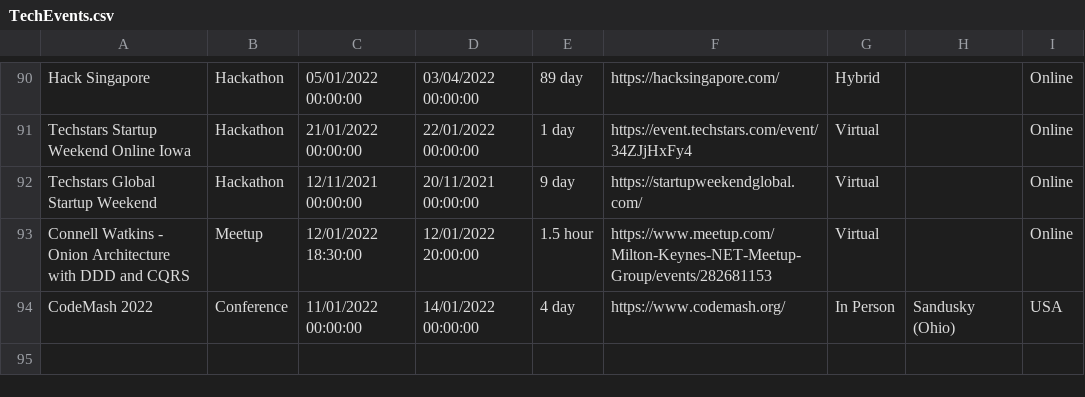
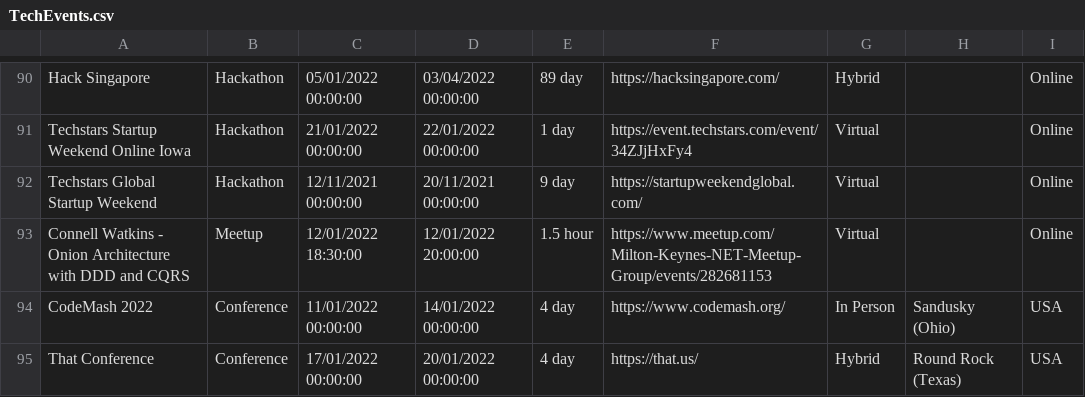
Before and after one commit to Avanade/TechCommunityCalendar, a CSV file: src/TechCommunityCalendar.Solution/TechCommunityCalendar.CoreWebApplication/wwwroot/Data/TechEvents.csv, drawn as a sheet; only a part is shown, gaps mark what is left out; the diff names each change by its address in the sheet, - before the commit and + after, or states it on an @@ line.

Commit message:
Adding event That Conference to TechEvents.csv

```diff
--- a/src/TechCommunityCalendar.Solution/TechCommunityCalendar.CoreWebApplication/wwwroot/Data/TechEvents.csv
+++ b/src/TechCommunityCalendar.Solution/TechCommunityCalendar.CoreWebApplication/wwwroot/Data/TechEvents.csv
+row 95: That Conference | Conference | 17/01/2022 00:00:00 | 20/01/2022 00:00:00 | 4 day | https://that.us/ | Hybrid | Round Rock (Texas) | USA
```
